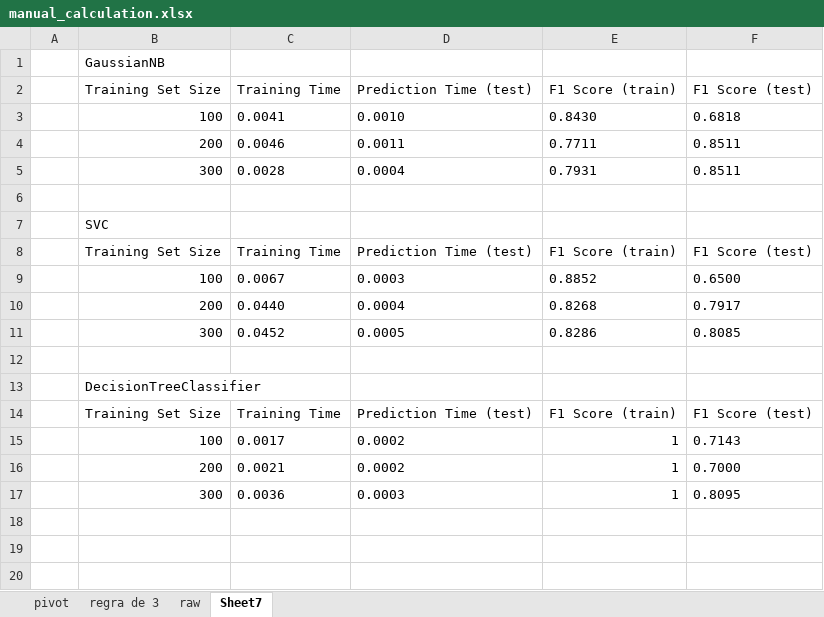
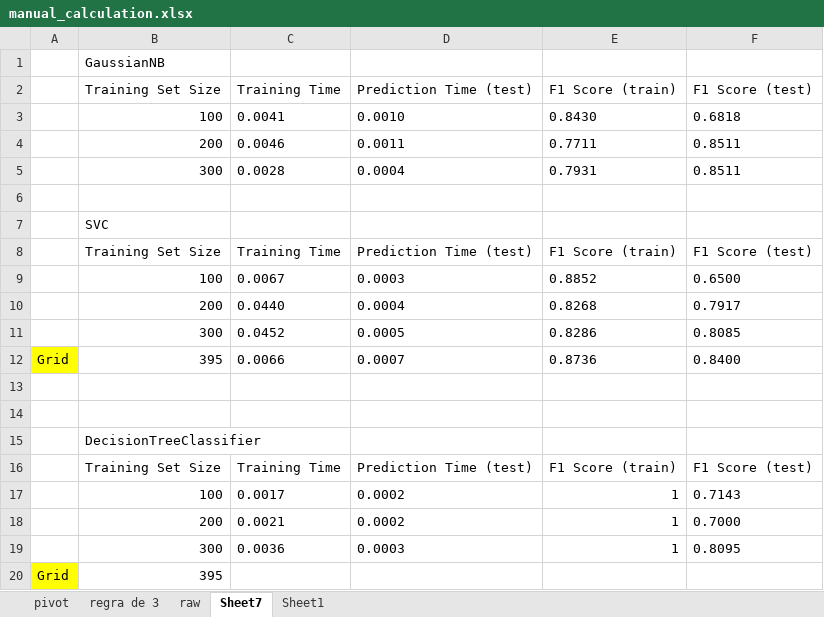
Before and after one commit to jluribe/machine-learning, an Excel workbook: student_intervention/manual_calculation.xlsx, sheet Sheet7, drawn as a sheet; values as stored, in another font and other column widths than the file's, no borders; the diff names each change by its address in the sheet, - before the commit and + after, or states it on an @@ line.

```diff
--- a/student_intervention/manual_calculation.xlsx (sheet Sheet7)
+++ b/student_intervention/manual_calculation.xlsx (sheet Sheet7)
+sheet tab: Sheet1
+row 12: Grid | 395 | 0.0066 | 0.0007 | 0.8736 | 0.8400
+row 13: (empty)
+row 20: Grid | 395
```
Also changed, not shown: 2 other files.
